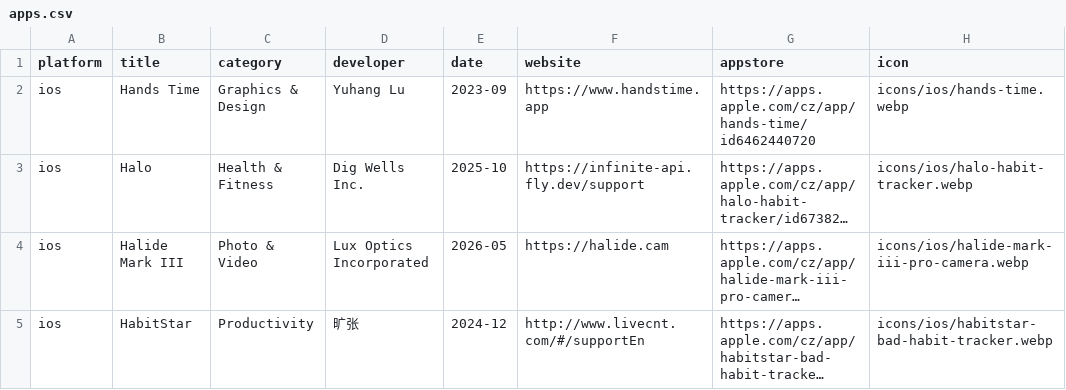
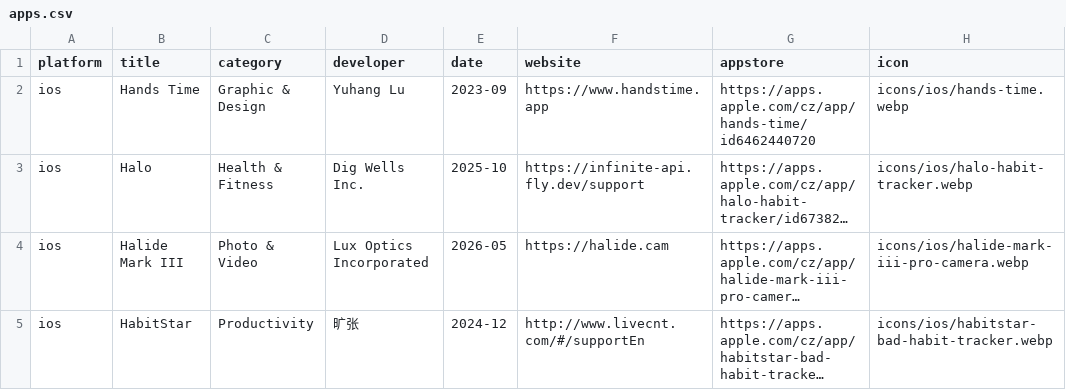
Before and after one commit to Manekenthe/IconSpace, a CSV file: data/apps.csv, drawn as a sheet; only a part is shown; long unchanged cells end in …; the diff names each change by its address in the sheet, - before the commit and + after, or states it on an @@ line.

Commit message:
Update apps.csv

```diff
--- a/data/apps.csv
+++ b/data/apps.csv
-C2 (category): Graphics & Design
+C2 (category): Graphic & Design
```
